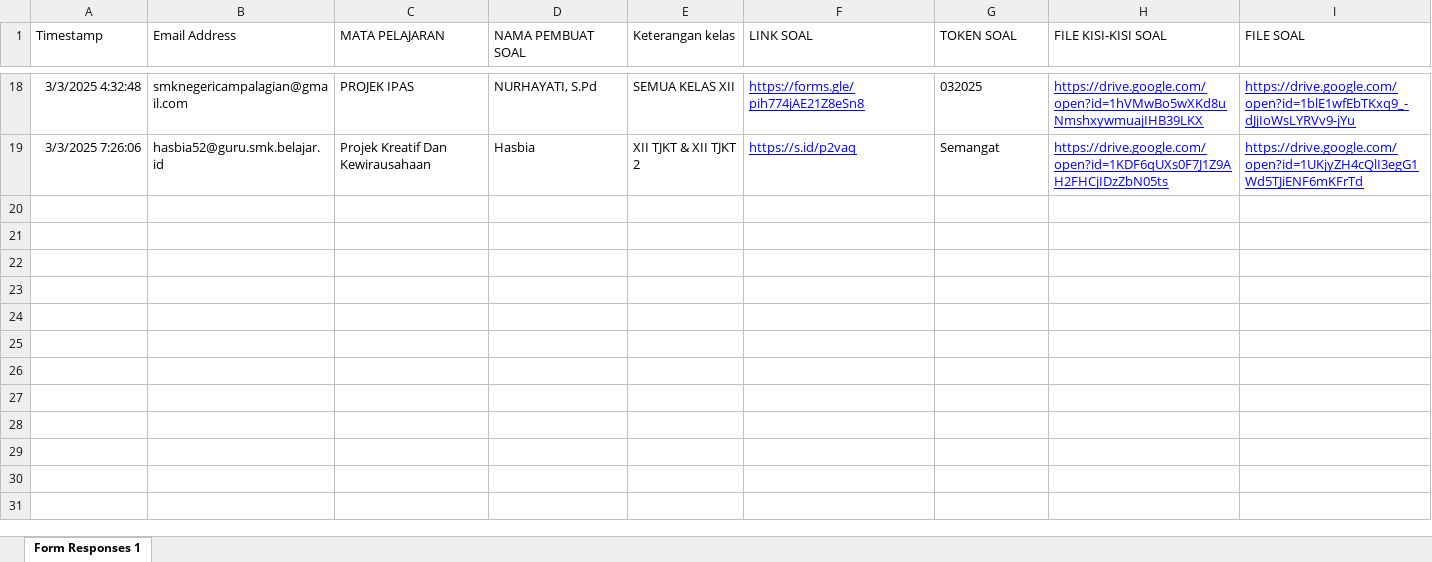
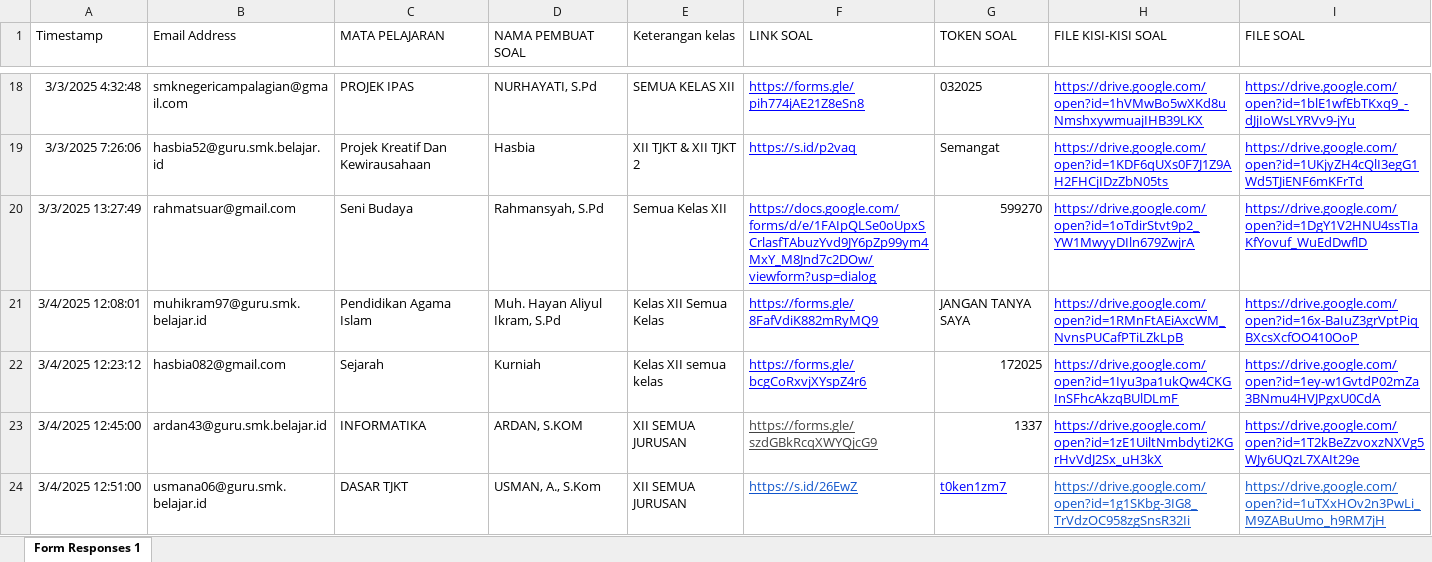
Before and after one commit to hex4coder/go-url-shortener, an Excel workbook: datasource/data.xlsx, sheet Form Responses 1, drawn as a sheet; only a part is shown, gaps mark what is left out; values as stored, in another font and other column widths than the file's, no borders; charts and pictures and table styles not drawn; the diff names each change by its address in the sheet, - before the commit and + after, or states it on an @@ line.

```diff
--- a/datasource/data.xlsx (sheet Form Responses 1)
+++ b/datasource/data.xlsx (sheet Form Responses 1)
+row 20: 3/3/2025 13:27:49 | rahmatsuar@gmail.com | Seni Budaya | Rahmansyah, S.Pd | Semua Kelas XII | https://docs.google.com/forms/d/e/1FAIpQLSe0oUpxSCrlasfTAbuzYvd9JY6pZp99ym4MxY_M8Jnd7c2DOw/viewform?usp=dialog | 599270 | https://drive.google.com/open?id=1oTdirStvt9p2_YW1MwyyDIln679ZwjrA | https://drive.google.com/open?id=1DgY1V2HNU4ssTIaKfYovuf_WuEdDwflD
+row 21: 3/4/2025 12:08:01 | muhikram97@guru.smk.belajar.id | Pendidikan Agama Islam | Muh. Hayan Aliyul Ikram, S.Pd | Kelas XII Semua Kelas | https://forms.gle/8FafVdiK882mRyMQ9 | JANGAN TANYA SAYA | https://drive.google.com/open?id=1RMnFtAEiAxcWM_NvnsPUCafPTiLZkLpB | https://drive.google.com/open?id=16x-BaIuZ3grVptPiqBXcsXcfOO410OoP
+row 22: 3/4/2025 12:23:12 | hasbia082@gmail.com | Sejarah | Kurniah | Kelas XII semua kelas | https://forms.gle/bcgCoRxvjXYspZ4r6 | 172025 | https://drive.google.com/open?id=1Iyu3pa1ukQw4CKGInSFhcAkzqBUlDLmF | https://drive.google.com/open?id=1ey-w1GvtdP02mZa3BNmu4HVJPgxU0CdA
+row 23: 3/4/2025 12:45:00 | ardan43@guru.smk.belajar.id | INFORMATIKA | ARDAN, S.KOM | XII SEMUA JURUSAN | https://forms.gle/szdGBkRcqXWYQjcG9 | 1337 | https://drive.google.com/open?id=1zE1UiltNmbdyti2KGrHvVdJ2Sx_uH3kX | https://drive.google.com/open?id=1T2kBeZzvoxzNXVg5WJy6UQzL7XAIt29e
+row 24: 3/4/2025 12:51:00 | usmana06@guru.smk.belajar.id | DASAR TJKT | USMAN, A., S.Kom | XII SEMUA JURUSAN | https://s.id/26EwZ | t0ken1zm7 | https://drive.google.com/open?id=1g1SKbg-3IG8_TrVdzOC958zgSnsR32Ii | https://drive.google.com/open?id=1uTXxHOv2n3PwLi_M9ZABuUmo_h9RM7jH
```
Also changed, not shown: 7 other files.
